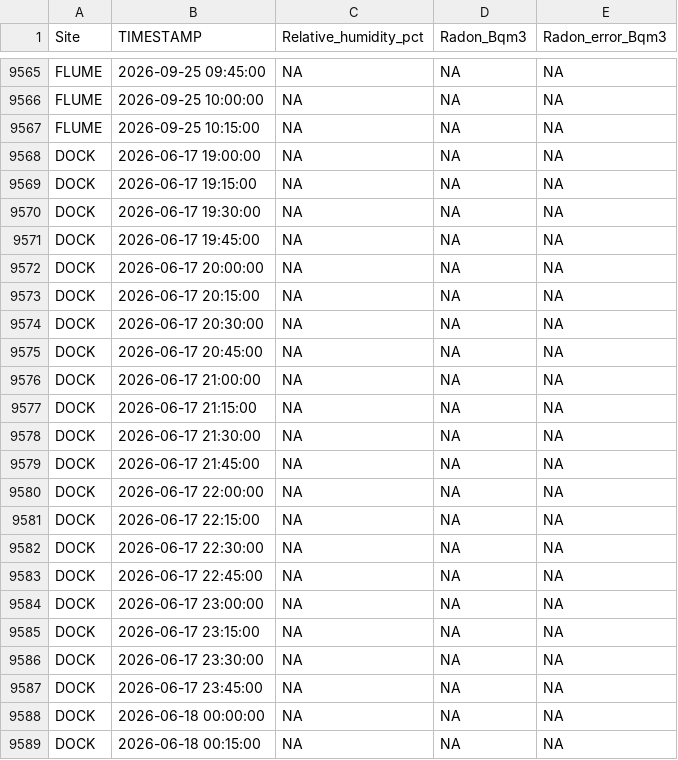
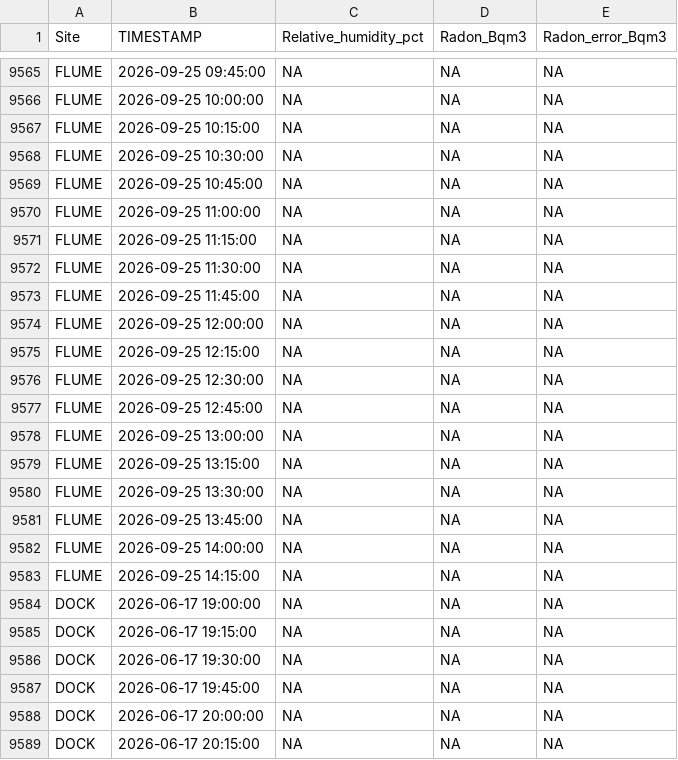
Before and after one commit to wilsonsj100/serc-lateral-flux, a CSV file: Processed_data/GCREW_MARSH_OUTLET_RADON.csv, drawn as a sheet; only a part is shown, gaps mark what is left out; the shorter side is filled out with more unchanged rows; the diff covers the shown part only; the diff names each change by its address in the sheet, - before the commit and + after, or states it on an @@ line.

```diff
--- a/Processed_data/GCREW_MARSH_OUTLET_RADON.csv
+++ b/Processed_data/GCREW_MARSH_OUTLET_RADON.csv
+row 9568: FLUME | 2026-09-25 10:30:00 | NA | NA | NA
+row 9569: FLUME | 2026-09-25 10:45:00 | NA | NA | NA
+row 9570: FLUME | 2026-09-25 11:00:00 | NA | NA | NA
+row 9571: FLUME | 2026-09-25 11:15:00 | NA | NA | NA
+row 9572: FLUME | 2026-09-25 11:30:00 | NA | NA | NA
+row 9573: FLUME | 2026-09-25 11:45:00 | NA | NA | NA
+row 9574: FLUME | 2026-09-25 12:00:00 | NA | NA | NA
+row 9575: FLUME | 2026-09-25 12:15:00 | NA | NA | NA
+row 9576: FLUME | 2026-09-25 12:30:00 | NA | NA | NA
+row 9577: FLUME | 2026-09-25 12:45:00 | NA | NA | NA
+row 9578: FLUME | 2026-09-25 13:00:00 | NA | NA | NA
+row 9579: FLUME | 2026-09-25 13:15:00 | NA | NA | NA
+row 9580: FLUME | 2026-09-25 13:30:00 | NA | NA | NA
+row 9581: FLUME | 2026-09-25 13:45:00 | NA | NA | NA
+row 9582: FLUME | 2026-09-25 14:00:00 | NA | NA | NA
+row 9583: FLUME | 2026-09-25 14:15:00 | NA | NA | NA
```
Also changed, not shown: 15 added rows elsewhere in this file, 8 other files.
